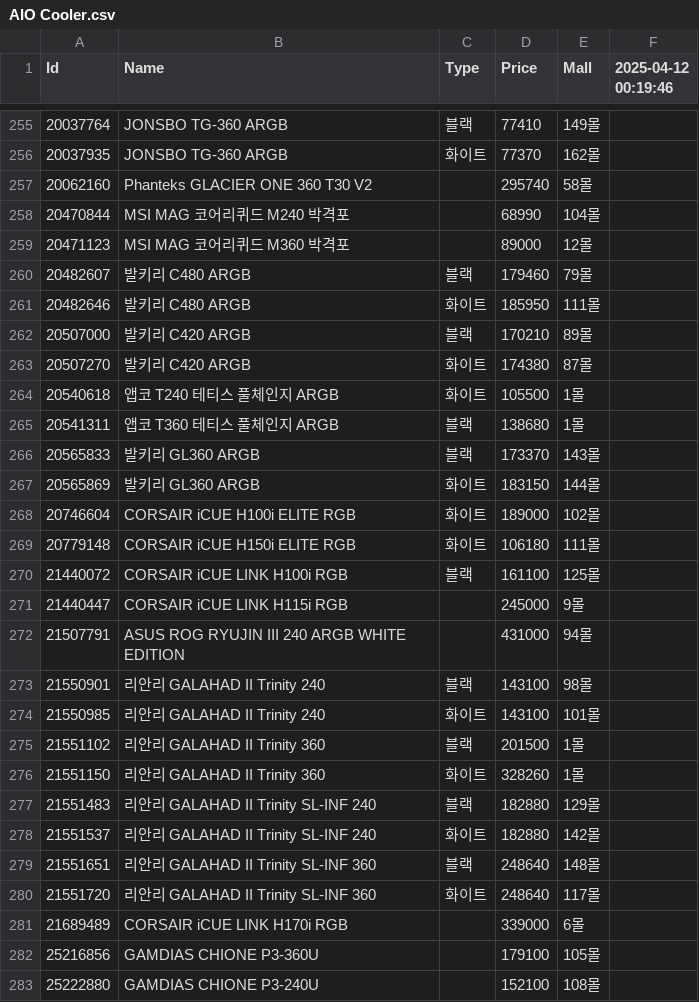
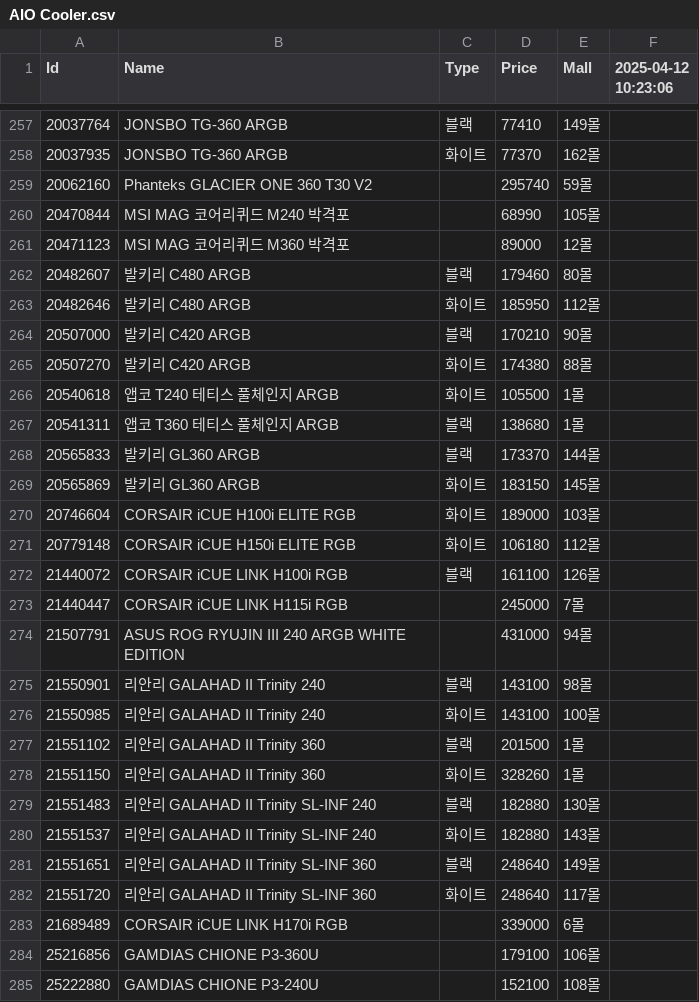
Before and after one commit to SSSSSSSSSSSSSSSSSSSSSSSSSSSSSSSSSSSSSun/Danawa-Crawler, a CSV file: crawl_data/AIO Cooler.csv, drawn as a sheet; only a part is shown, gaps mark what is left out; the diff covers the shown part only.

```diff
--- a/crawl_data/AIO Cooler.csv
+++ b/crawl_data/AIO Cooler.csv
@@ -1 +1 @@
-Id,Name,Type,Price,Mall,2025-04-12 00:19:46
+Id,Name,Type,Price,Mall,2025-04-12 10:23:06
@@ -256,28 +258,28 @@ Id,Name,Type,Price,Mall,2025-04-12 00:19:46
 20037935,JONSBO TG-360 ARGB,화이트,77370,162몰,
-20062160,Phanteks GLACIER ONE 360 T30 V2,,295740,58몰,
-20470844,MSI MAG 코어리퀴드 M240 박격포,,68990,104몰,
+20062160,Phanteks GLACIER ONE 360 T30 V2,,295740,59몰,
+20470844,MSI MAG 코어리퀴드 M240 박격포,,68990,105몰,
 20471123,MSI MAG 코어리퀴드 M360 박격포,,89000,12몰,
-20482607,발키리 C480 ARGB,블랙,179460,79몰,
-20482646,발키리 C480 ARGB,화이트,185950,111몰,
-20507000,발키리 C420 ARGB,블랙,170210,89몰,
-20507270,발키리 C420 ARGB,화이트,174380,87몰,
+20482607,발키리 C480 ARGB,블랙,179460,80몰,
+20482646,발키리 C480 ARGB,화이트,185950,112몰,
+20507000,발키리 C420 ARGB,블랙,170210,90몰,
+20507270,발키리 C420 ARGB,화이트,174380,88몰,
 20540618,앱코 T240 테티스 풀체인지 ARGB,화이트,105500,1몰,
 20541311,앱코 T360 테티스 풀체인지 ARGB,블랙,138680,1몰,
-20565833,발키리 GL360 ARGB,블랙,173370,143몰,
-20565869,발키리 GL360 ARGB,화이트,183150,144몰,
-20746604,CORSAIR iCUE H100i ELITE RGB,화이트,189000,102몰,
-20779148,CORSAIR iCUE H150i ELITE RGB,화이트,106180,111몰,
-21440072,CORSAIR iCUE LINK H100i RGB,블랙,161100,125몰,
-21440447,CORSAIR iCUE LINK H115i RGB,,245000,9몰,
+20565833,발키리 GL360 ARGB,블랙,173370,144몰,
+20565869,발키리 GL360 ARGB,화이트,183150,145몰,
+20746604,CORSAIR iCUE H100i ELITE RGB,화이트,189000,103몰,
+20779148,CORSAIR iCUE H150i ELITE RGB,화이트,106180,112몰,
+21440072,CORSAIR iCUE LINK H100i RGB,블랙,161100,126몰,
+21440447,CORSAIR iCUE LINK H115i RGB,,245000,7몰,
 21507791,ASUS ROG RYUJIN III 240 ARGB WHITE EDITION,,431000,94몰,
 21550901,리안리 GALAHAD II Trinity 240,블랙,143100,98몰,
-21550985,리안리 GALAHAD II Trinity 240,화이트,143100,101몰,
+21550985,리안리 GALAHAD II Trinity 240,화이트,143100,100몰,
 21551102,리안리 GALAHAD II Trinity 360,블랙,201500,1몰,
 21551150,리안리 GALAHAD II Trinity 360,화이트,328260,1몰,
-21551483,리안리 GALAHAD II Trinity SL-INF 240,블랙,182880,129몰,
-21551537,리안리 GALAHAD II Trinity SL-INF 240,화이트,182880,142몰,
-21551651,리안리 GALAHAD II Trinity SL-INF 360,블랙,248640,148몰,
+21551483,리안리 GALAHAD II Trinity SL-INF 240,블랙,182880,130몰,
+21551537,리안리 GALAHAD II Trinity SL-INF 240,화이트,182880,143몰,
+21551651,리안리 GALAHAD II Trinity SL-INF 360,블랙,248640,149몰,
 21551720,리안리 GALAHAD II Trinity SL-INF 360,화이트,248640,117몰,
 21689489,CORSAIR iCUE LINK H170i RGB,,339000,6몰,
-25216856,GAMDIAS CHIONE P3-360U,,179100,105몰,
+25216856,GAMDIAS CHIONE P3-360U,,179100,106몰,
 25222880,GAMDIAS CHIONE P3-240U,,152100,108몰,
```
Also changed, not shown: 2 added rows and 164 edited cells elsewhere in this file, crawl_data/Case.csv, crawl_data/HDD.csv, 7 other files.
